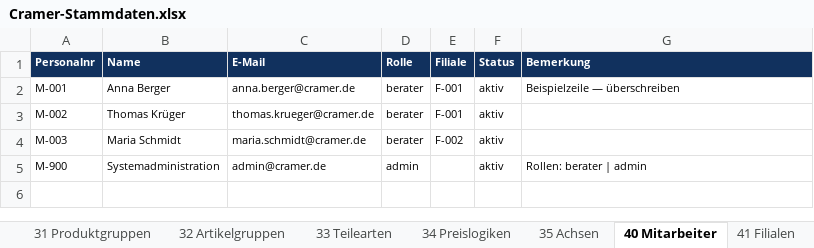
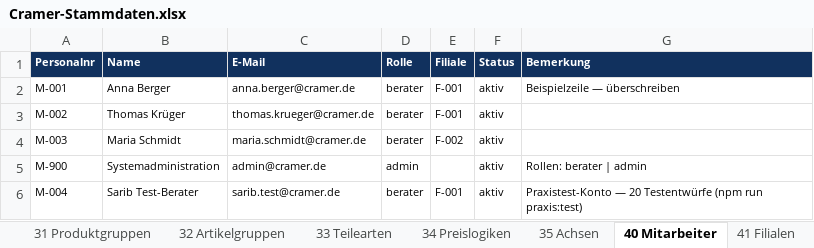
Before and after one commit to shirocasa01-pixel/Cramer-Konfigurator-v2, an Excel workbook: app/Cramer-Stammdaten.xlsx, sheet 40 Mitarbeiter, drawn as a sheet; values as stored, in another font and other column widths than the file's, no borders; the diff names each change by its address in the sheet, - before the commit and + after, or states it on an @@ line.

```diff
--- a/app/Cramer-Stammdaten.xlsx (sheet 40 Mitarbeiter)
+++ b/app/Cramer-Stammdaten.xlsx (sheet 40 Mitarbeiter)
+row 6: M-004 | Sarib Test-Berater | sarib.test@cramer.de | berater | F-001 | aktiv | Praxistest-Konto — 20 Testentwürfe (npm run praxis:test)
```
Also changed, not shown: 10 other files.
